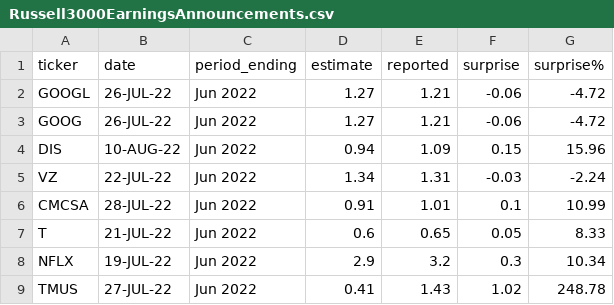
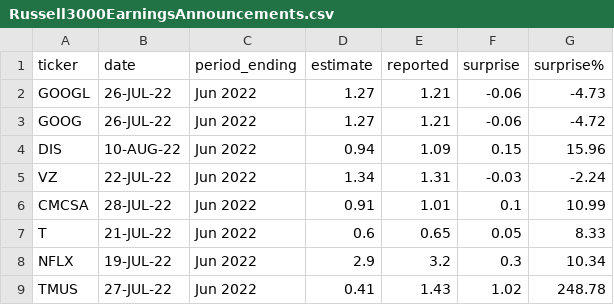
Before and after one commit to raktim-roychoudhury/Russell3000Analysis, a CSV file: Russell3000EarningsAnnouncements.csv, drawn as a sheet; only a part is shown.

```diff
--- a/Russell3000EarningsAnnouncements.csv
+++ b/Russell3000EarningsAnnouncements.csv
@@ -1,3 +1,3 @@
 ticker,date,period_ending,estimate,reported,surprise,surprise%
-GOOGL,26-JUL-22,Jun 2022,1.27,1.21,-0.06,-4.72
+GOOGL,26-JUL-22,Jun 2022,1.27,1.21,-0.06,-4.73
 GOOG,26-JUL-22,Jun 2022,1.27,1.21,-0.06,-4.72
```
Also changed, not shown: 7 other files.
